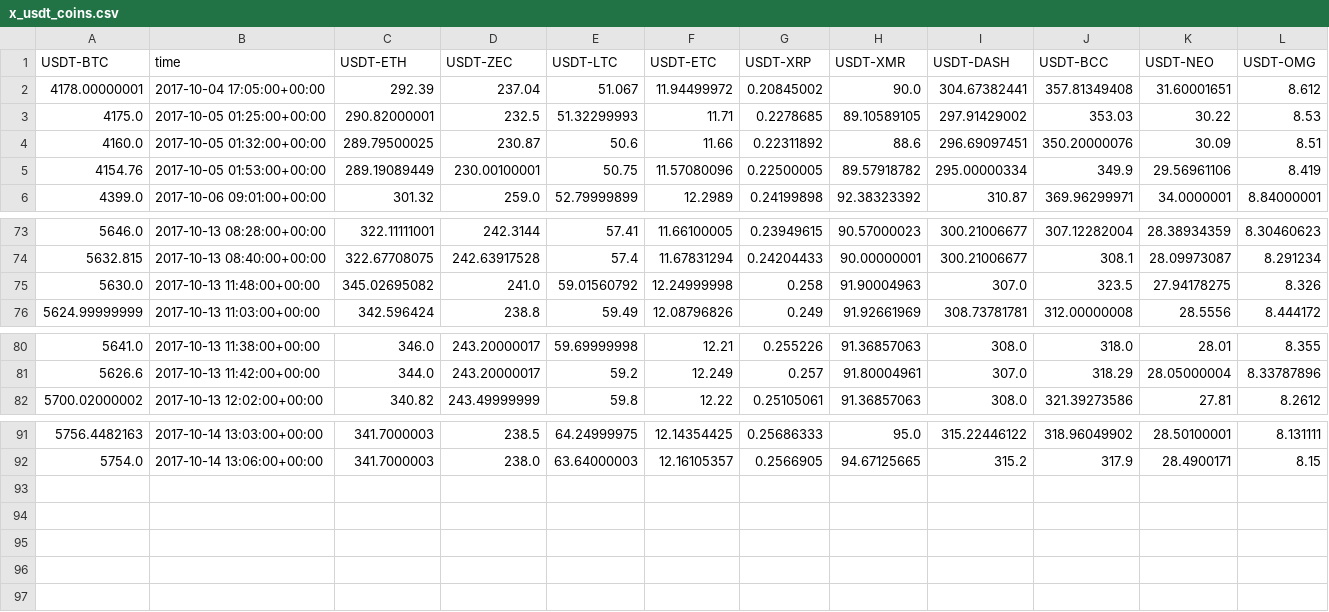
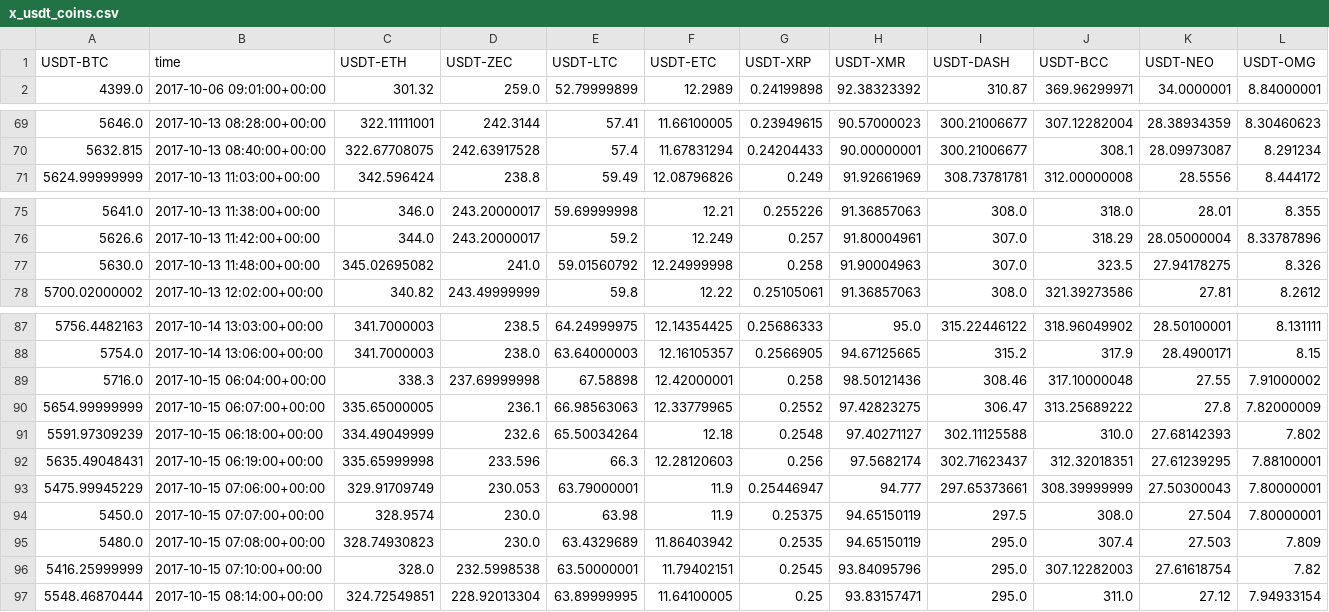
Before and after one commit to wizardoftomorrow/crypto, a CSV file: data/x_usdt_coins.csv, drawn as a sheet; only a part is shown, gaps mark what is left out.

Commit message:
data updated

```diff
--- a/data/x_usdt_coins.csv
+++ b/data/x_usdt_coins.csv
@@ -1,6 +1,2 @@
 USDT-BTC,time,USDT-ETH,USDT-ZEC,USDT-LTC,USDT-ETC,USDT-XRP,USDT-XMR,USDT-DASH,USDT-BCC,USDT-NEO,USDT-OMG
-4178.00000001,2017-10-04 17:05:00+00:00,292.39,237.04,51.067,11.94499972,0.20845002,90.0,304.67382441,357.81349408,31.60001651,8.612
-4175.0,2017-10-05 01:25:00+00:00,290.82000001,232.5,51.32299993,11.71,0.2278685,89.10589105,297.91429002,353.03,30.22,8.53
-4160.0,2017-10-05 01:32:00+00:00,289.79500025,230.87,50.6,11.66,0.22311892,88.6,296.69097451,350.20000076,30.09,8.51
-4154.76,2017-10-05 01:53:00+00:00,289.19089449,230.00100001,50.75,11.57080096,0.22500005,89.57918782,295.00000334,349.9,29.56961106,8.419
 4399.0,2017-10-06 09:01:00+00:00,301.32,259.0,52.79999899,12.2989,0.24199898,92.38323392,310.87,369.96299971,34.0000001,8.84000001
@@ -74,3 +70,2 @@ USDT-BTC,time,USDT-ETH,USDT-ZEC,USDT-LTC,USDT-ETC,USDT-XRP,USDT-XMR,USDT-DASH,US
 5632.815,2017-10-13 08:40:00+00:00,322.67708075,242.63917528,57.4,11.67831294,0.24204433,90.00000001,300.21006677,308.1,28.09973087,8.291234
-5630.0,2017-10-13 11:48:00+00:00,345.02695082,241.0,59.01560792,12.24999998,0.258,91.90004963,307.0,323.5,27.94178275,8.326
 5624.99999999,2017-10-13 11:03:00+00:00,342.596424,238.8,59.49,12.08796826,0.249,91.92661969,308.73781781,312.00000008,28.5556,8.444172
@@ -81,2 +76,3 @@ USDT-BTC,time,USDT-ETH,USDT-ZEC,USDT-LTC,USDT-ETC,USDT-XRP,USDT-XMR,USDT-DASH,US
 5626.6,2017-10-13 11:42:00+00:00,344.0,243.20000017,59.2,12.249,0.257,91.80004961,307.0,318.29,28.05000004,8.33787896
+5630.0,2017-10-13 11:48:00+00:00,345.02695082,241.0,59.01560792,12.24999998,0.258,91.90004963,307.0,323.5,27.94178275,8.326
 5700.02000002,2017-10-13 12:02:00+00:00,340.82,243.49999999,59.8,12.22,0.25105061,91.36857063,308.0,321.39273586,27.81,8.2612
@@ -92 +88,10 @@ USDT-BTC,time,USDT-ETH,USDT-ZEC,USDT-LTC,USDT-ETC,USDT-XRP,USDT-XMR,USDT-DASH,US
 5754.0,2017-10-14 13:06:00+00:00,341.7000003,238.0,63.64000003,12.16105357,0.2566905,94.67125665,315.2,317.9,28.4900171,8.15
+5716.0,2017-10-15 06:04:00+00:00,338.3,237.69999998,67.58898,12.42000001,0.258,98.50121436,308.46,317.10000048,27.55,7.91000002
+5654.99999999,2017-10-15 06:07:00+00:00,335.65000005,236.1,66.98563063,12.33779965,0.2552,97.42823275,306.47,313.25689222,27.8,7.82000009
+5591.97309239,2017-10-15 06:18:00+00:00,334.49049999,232.6,65.50034264,12.18,0.2548,97.40271127,302.11125588,310.0,27.68142393,7.802
+5635.49048431,2017-10-15 06:19:00+00:00,335.65999998,233.596,66.3,12.28120603,0.256,97.5682174,302.71623437,312.32018351,27.61239295,7.88100001
+5475.99945229,2017-10-15 07:06:00+00:00,329.91709749,230.053,63.79000001,11.9,0.25446947,94.777,297.65373661,308.39999999,27.50300043,7.80000001
+5450.0,2017-10-15 07:07:00+00:00,328.9574,230.0,63.98,11.9,0.25375,94.65150119,297.5,308.0,27.504,7.80000001
+5480.0,2017-10-15 07:08:00+00:00,328.74930823,230.0,63.4329689,11.86403942,0.2535,94.65150119,295.0,307.4,27.503,7.809
+5416.25999999,2017-10-15 07:10:00+00:00,328.0,232.5998538,63.50000001,11.79402151,0.2545,93.84095796,295.0,307.12282003,27.61618754,7.82
+5548.46870444,2017-10-15 08:14:00+00:00,324.72549851,228.92013304,63.89999995,11.64100005,0.25,93.83157471,295.0,311.0,27.12,7.94933154
```
Also changed, not shown: 3 other files.
